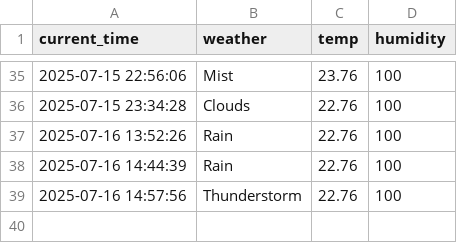
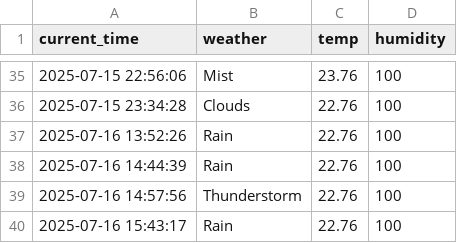
Before and after one commit to LeeSangJun3/seoul_weather_5m, a CSV file: seoul_weather.csv, drawn as a sheet; only a part is shown, gaps mark what is left out; the diff names each change by its address in the sheet, - before the commit and + after, or states it on an @@ line.

```diff
--- a/seoul_weather.csv
+++ b/seoul_weather.csv
+row 40: 2025-07-16 15:43:17 | Rain | 22.76 | 100
```
